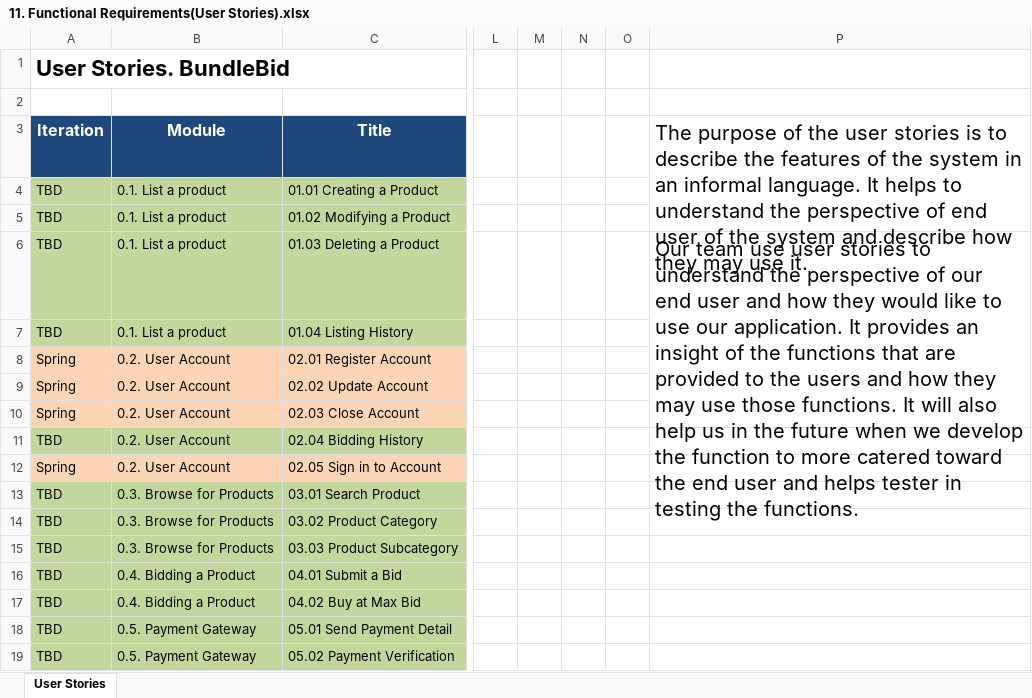
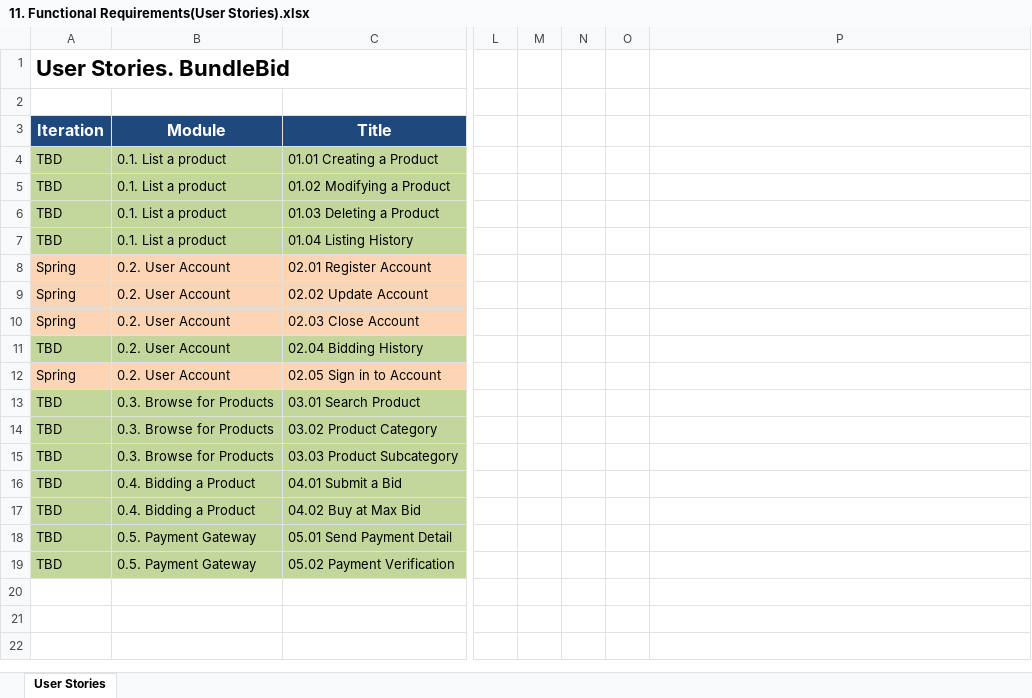
Before and after one commit to scottsun17/BundleBid, an Excel workbook: Final Presentation/11. Functional Requirements(User Stories).xlsx, sheet User Stories, drawn as a sheet; only a part is shown, gaps mark what is left out; values as stored, in another font and other column widths than the file's, no borders; the diff names each change by its address in the sheet, - before the commit and + after, or states it on an @@ line.

Commit message:
deleted extra words

```diff
--- a/Final Presentation/11. Functional Requirements(User Stories).xlsx (sheet User Stories)
+++ b/Final Presentation/11. Functional Requirements(User Stories).xlsx (sheet User Stories)
-P3: The purpose of the user stories is to describe the features of the system in an informal language. It helps to understand the perspective of end user of the system and describe how they may use it.
+P3: (empty)
-P3:P5 merged
-P6: Our team use user stories to understand the perspective of our end user and how they would like to use our application. It provides an insight of the functions that are provided to the users and how they may use those functions. It will also help us in the future when we develop the function to more catered toward the end user and helps tester in testing the functions.
+P6: (empty)
-P6:P10 merged
```
